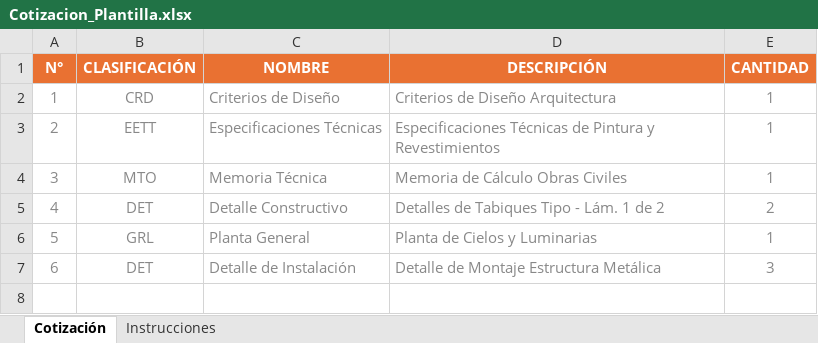
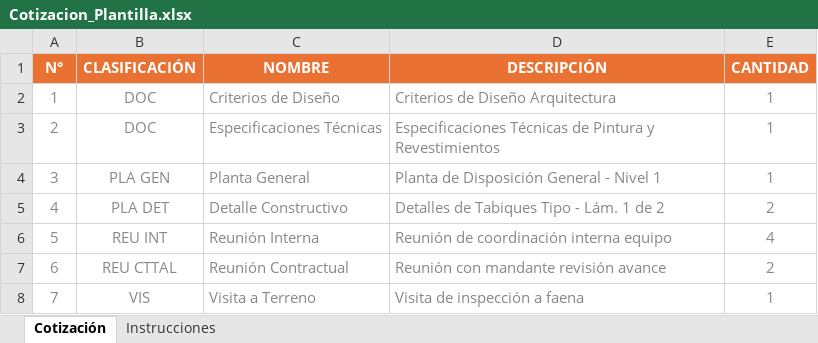
Before and after one commit to sevizcarra/matriz-intranet, an Excel workbook: matriz-intranet/public/Cotizacion_Plantilla.xlsx, sheet Cotización, drawn as a sheet; values as stored, in another font and other column widths than the file's, no borders; removed rows and columns are numbered as before the commit, all else as after; the diff names each change by its address in the sheet, - before the commit and + after, or states it on an @@ line.

```diff
--- a/matriz-intranet/public/Cotizacion_Plantilla.xlsx (sheet Cotización)
+++ b/matriz-intranet/public/Cotizacion_Plantilla.xlsx (sheet Cotización)
-B2 (CLASIFICACIÓN): CRD
+B2 (CLASIFICACIÓN): DOC
-B3 (CLASIFICACIÓN): EETT
+B3 (CLASIFICACIÓN): DOC
-row 4: 3 | MTO | Memoria Técnica | Memoria de Cálculo Obras Civiles | 1
+row 4: 3 | PLA GEN | Planta General | Planta de Disposición General - Nivel 1 | 1
-B5 (CLASIFICACIÓN): DET
+B5 (CLASIFICACIÓN): PLA DET
-row 6: 5 | GRL | Planta General | Planta de Cielos y Luminarias | 1
-row 7: 6 | DET | Detalle de Instalación | Detalle de Montaje Estructura Metálica | 3
+row 6: 5 | REU INT | Reunión Interna | Reunión de coordinación interna equipo | 4
+row 7: 6 | REU CTTAL | Reunión Contractual | Reunión con mandante revisión avance | 2
+row 8: 7 | VIS | Visita a Terreno | Visita de inspección a faena | 1
```
Also changed, not shown: sheet Instrucciones, 1 other file.
